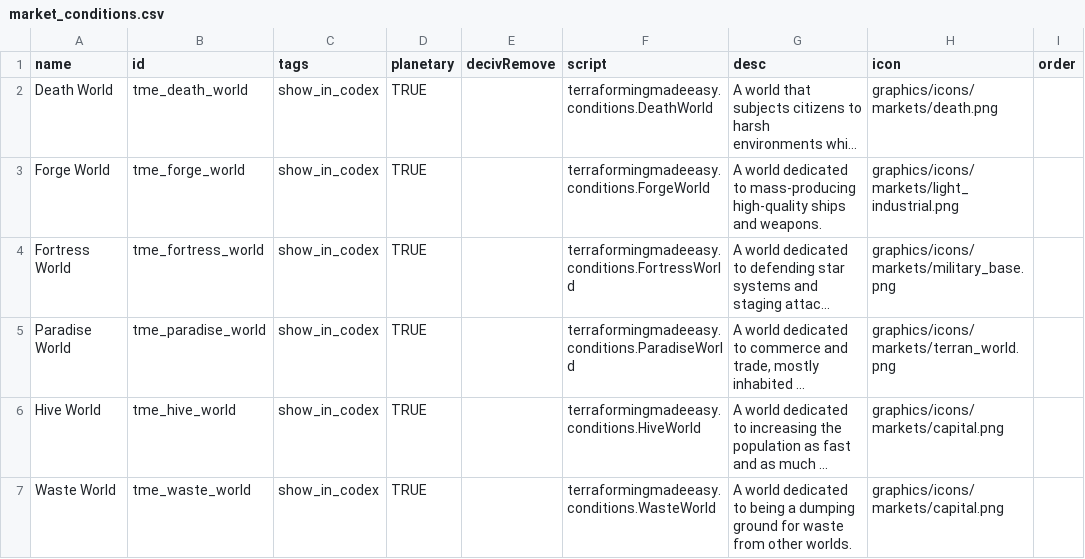
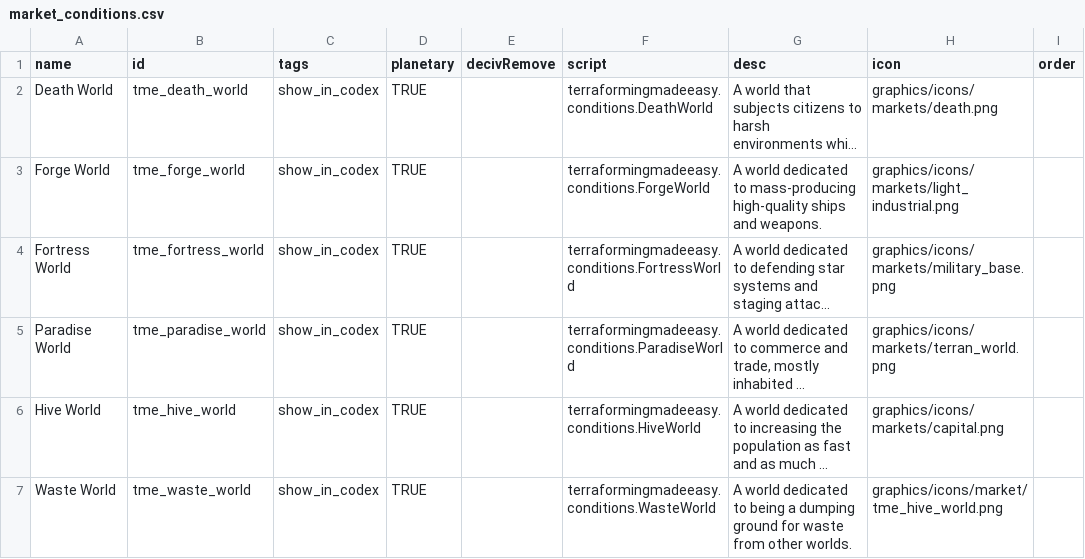
Before and after one commit to AudaxLudos/terraforming-made-easy, a CSV file: data/campaign/market_conditions.csv, drawn as a sheet; long unchanged cells end in …; the diff names each change by its address in the sheet, - before the commit and + after, or states it on an @@ line.

Commit message:
Add hive world icon

```diff
--- a/data/campaign/market_conditions.csv
+++ b/data/campaign/market_conditions.csv
-H7 (icon): graphics/icons/markets/capital.png
+H7 (icon): graphics/icons/market/tme_hive_world.png
```
Also changed, not shown: 2 other files.
